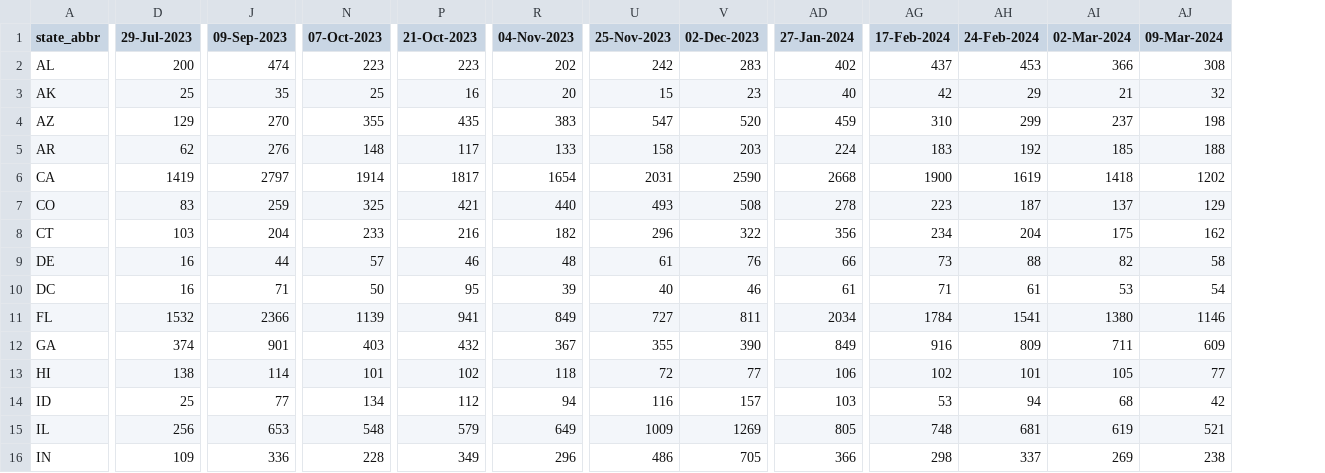
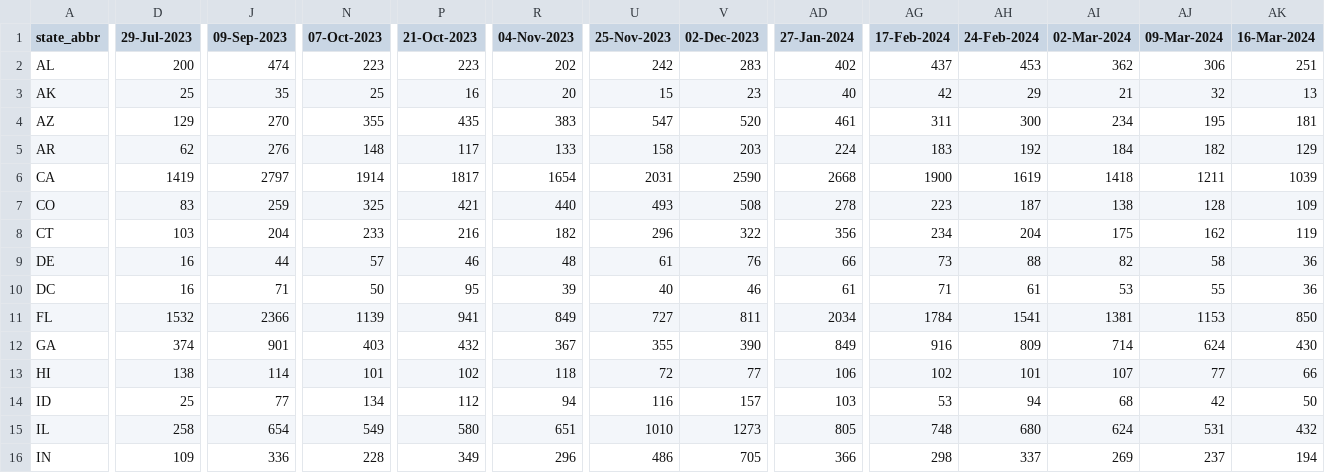
Before and after one commit to tkcy/projections2023_2024, a CSV file: modelinput/covidhosps.csv, drawn as a sheet; only a part is shown, gaps mark what is left out; the diff covers the shown part only; the diff names each change by its address in the sheet, - before the commit and + after, or states it on an @@ line.

```diff
--- a/modelinput/covidhosps.csv
+++ b/modelinput/covidhosps.csv
+column AK (16-Mar-2024), rows 2-16: 251 | 13 | 181 | 129 | 1039 | 109 | 119 | 36 | 36 | 850 | 430 | 66 | 50 | 432 | 194
-AI2 (02-Mar-2024): 366
+AI2 (02-Mar-2024): 362
-AJ2 (09-Mar-2024): 308
+AJ2 (09-Mar-2024): 306
-AD4 (27-Jan-2024): 459
+AD4 (27-Jan-2024): 461
-AG4 (17-Feb-2024): 310
+AG4 (17-Feb-2024): 311
-AH4 (24-Feb-2024): 299
+AH4 (24-Feb-2024): 300
-AI4 (02-Mar-2024): 237
+AI4 (02-Mar-2024): 234
-AJ4 (09-Mar-2024): 198
+AJ4 (09-Mar-2024): 195
-AI5 (02-Mar-2024): 185
+AI5 (02-Mar-2024): 184
-AJ5 (09-Mar-2024): 188
+AJ5 (09-Mar-2024): 182
-AJ6 (09-Mar-2024): 1202
+AJ6 (09-Mar-2024): 1211
-AI7 (02-Mar-2024): 137
+AI7 (02-Mar-2024): 138
-AJ7 (09-Mar-2024): 129
+AJ7 (09-Mar-2024): 128
-AJ10 (09-Mar-2024): 54
+AJ10 (09-Mar-2024): 55
-AI11 (02-Mar-2024): 1380
+AI11 (02-Mar-2024): 1381
-AJ11 (09-Mar-2024): 1146
+AJ11 (09-Mar-2024): 1153
-AI12 (02-Mar-2024): 711
+AI12 (02-Mar-2024): 714
-AJ12 (09-Mar-2024): 609
+AJ12 (09-Mar-2024): 624
-AI13 (02-Mar-2024): 105
+AI13 (02-Mar-2024): 107
-D15 (29-Jul-2023): 256
+D15 (29-Jul-2023): 258
-J15 (09-Sep-2023): 653
+J15 (09-Sep-2023): 654
-N15 (07-Oct-2023): 548
+N15 (07-Oct-2023): 549
-P15 (21-Oct-2023): 579
+P15 (21-Oct-2023): 580
-R15 (04-Nov-2023): 649
+R15 (04-Nov-2023): 651
-U15 (25-Nov-2023): 1009
+U15 (25-Nov-2023): 1010
-V15 (02-Dec-2023): 1269
+V15 (02-Dec-2023): 1273
-AH15 (24-Feb-2024): 681
+AH15 (24-Feb-2024): 680
-AI15 (02-Mar-2024): 619
+AI15 (02-Mar-2024): 624
-AJ15 (09-Mar-2024): 521
+AJ15 (09-Mar-2024): 531
-AJ16 (09-Mar-2024): 238
+AJ16 (09-Mar-2024): 237
```
Also changed, not shown: 86 edited cells elsewhere in this file, modelinput/fluhosps.csv, 2 other files.
